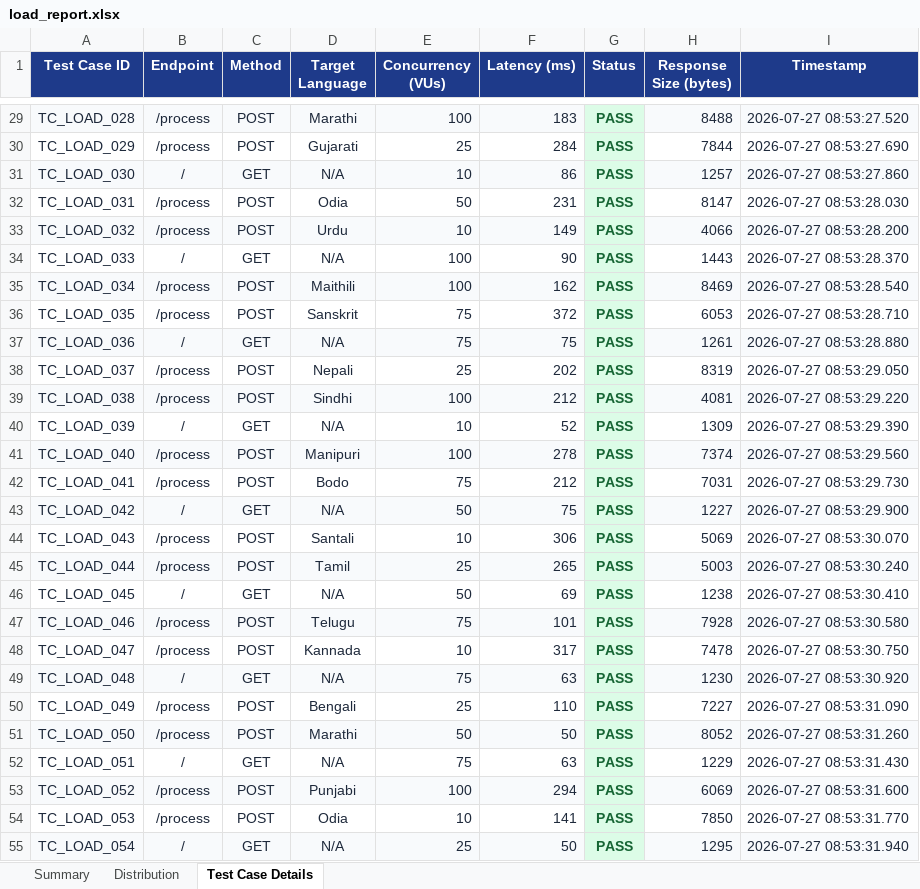
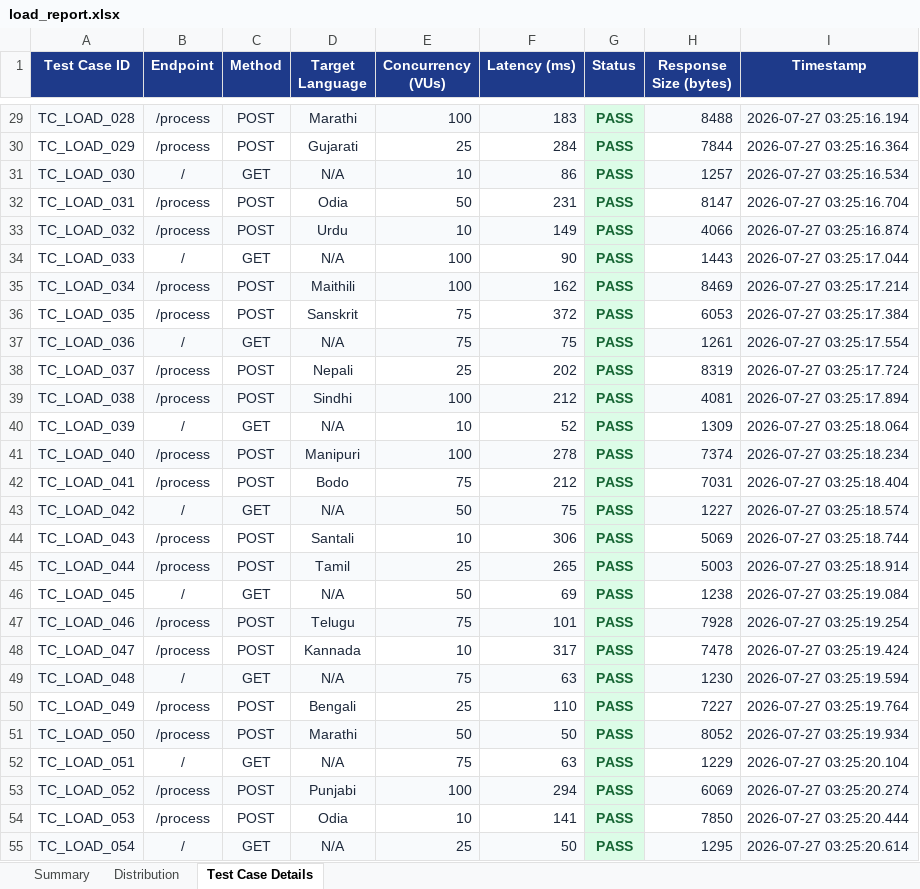
Before and after one commit to KaveyaEzhil/LegalEase-App, an Excel workbook: automated_test/load_report.xlsx, sheet Test Case Details, drawn as a sheet; only a part is shown, gaps mark what is left out; values as stored, in another font and other column widths than the file's, no borders; the diff covers the shown part only; the diff names each change by its address in the sheet, - before the commit and + after, or states it on an @@ line.

```diff
--- a/automated_test/load_report.xlsx (sheet Test Case Details)
+++ b/automated_test/load_report.xlsx (sheet Test Case Details)
-I29 (Timestamp): 2026-07-27 08:53:27.520
+I29 (Timestamp): 2026-07-27 03:25:16.194
-I30 (Timestamp): 2026-07-27 08:53:27.690
+I30 (Timestamp): 2026-07-27 03:25:16.364
-I31 (Timestamp): 2026-07-27 08:53:27.860
+I31 (Timestamp): 2026-07-27 03:25:16.534
-I32 (Timestamp): 2026-07-27 08:53:28.030
+I32 (Timestamp): 2026-07-27 03:25:16.704
-I33 (Timestamp): 2026-07-27 08:53:28.200
+I33 (Timestamp): 2026-07-27 03:25:16.874
-I34 (Timestamp): 2026-07-27 08:53:28.370
+I34 (Timestamp): 2026-07-27 03:25:17.044
-I35 (Timestamp): 2026-07-27 08:53:28.540
+I35 (Timestamp): 2026-07-27 03:25:17.214
-I36 (Timestamp): 2026-07-27 08:53:28.710
+I36 (Timestamp): 2026-07-27 03:25:17.384
-I37 (Timestamp): 2026-07-27 08:53:28.880
+I37 (Timestamp): 2026-07-27 03:25:17.554
-I38 (Timestamp): 2026-07-27 08:53:29.050
+I38 (Timestamp): 2026-07-27 03:25:17.724
-I39 (Timestamp): 2026-07-27 08:53:29.220
+I39 (Timestamp): 2026-07-27 03:25:17.894
-I40 (Timestamp): 2026-07-27 08:53:29.390
+I40 (Timestamp): 2026-07-27 03:25:18.064
-I41 (Timestamp): 2026-07-27 08:53:29.560
+I41 (Timestamp): 2026-07-27 03:25:18.234
-I42 (Timestamp): 2026-07-27 08:53:29.730
+I42 (Timestamp): 2026-07-27 03:25:18.404
-I43 (Timestamp): 2026-07-27 08:53:29.900
+I43 (Timestamp): 2026-07-27 03:25:18.574
-I44 (Timestamp): 2026-07-27 08:53:30.070
+I44 (Timestamp): 2026-07-27 03:25:18.744
-I45 (Timestamp): 2026-07-27 08:53:30.240
+I45 (Timestamp): 2026-07-27 03:25:18.914
-I46 (Timestamp): 2026-07-27 08:53:30.410
+I46 (Timestamp): 2026-07-27 03:25:19.084
-I47 (Timestamp): 2026-07-27 08:53:30.580
+I47 (Timestamp): 2026-07-27 03:25:19.254
-I48 (Timestamp): 2026-07-27 08:53:30.750
+I48 (Timestamp): 2026-07-27 03:25:19.424
-I49 (Timestamp): 2026-07-27 08:53:30.920
+I49 (Timestamp): 2026-07-27 03:25:19.594
-I50 (Timestamp): 2026-07-27 08:53:31.090
+I50 (Timestamp): 2026-07-27 03:25:19.764
-I51 (Timestamp): 2026-07-27 08:53:31.260
+I51 (Timestamp): 2026-07-27 03:25:19.934
-I52 (Timestamp): 2026-07-27 08:53:31.430
+I52 (Timestamp): 2026-07-27 03:25:20.104
-I53 (Timestamp): 2026-07-27 08:53:31.600
+I53 (Timestamp): 2026-07-27 03:25:20.274
-I54 (Timestamp): 2026-07-27 08:53:31.770
+I54 (Timestamp): 2026-07-27 03:25:20.444
-I55 (Timestamp): 2026-07-27 08:53:31.940
+I55 (Timestamp): 2026-07-27 03:25:20.614
```
Also changed, not shown: 323 edited cells elsewhere in this sheet, sheet Summary, load_report.xlsx, 2 other files.
